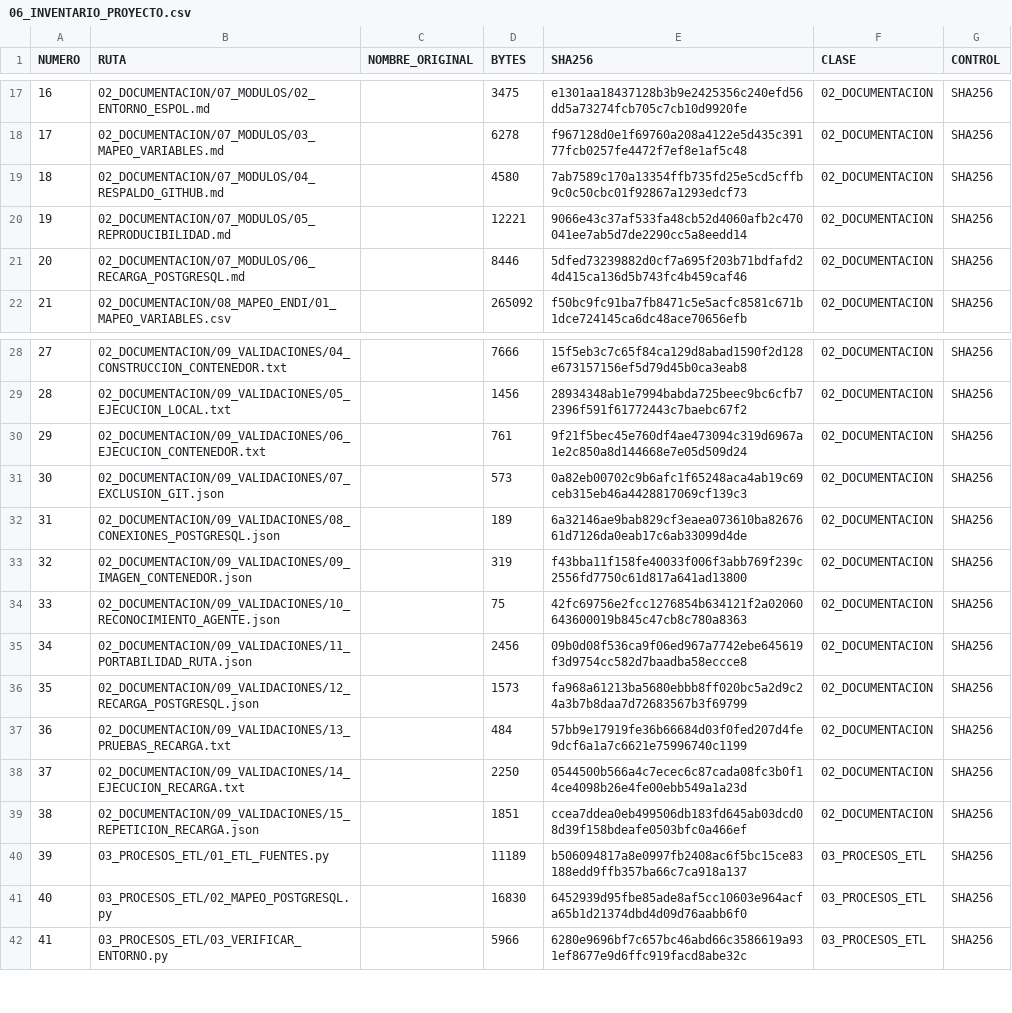
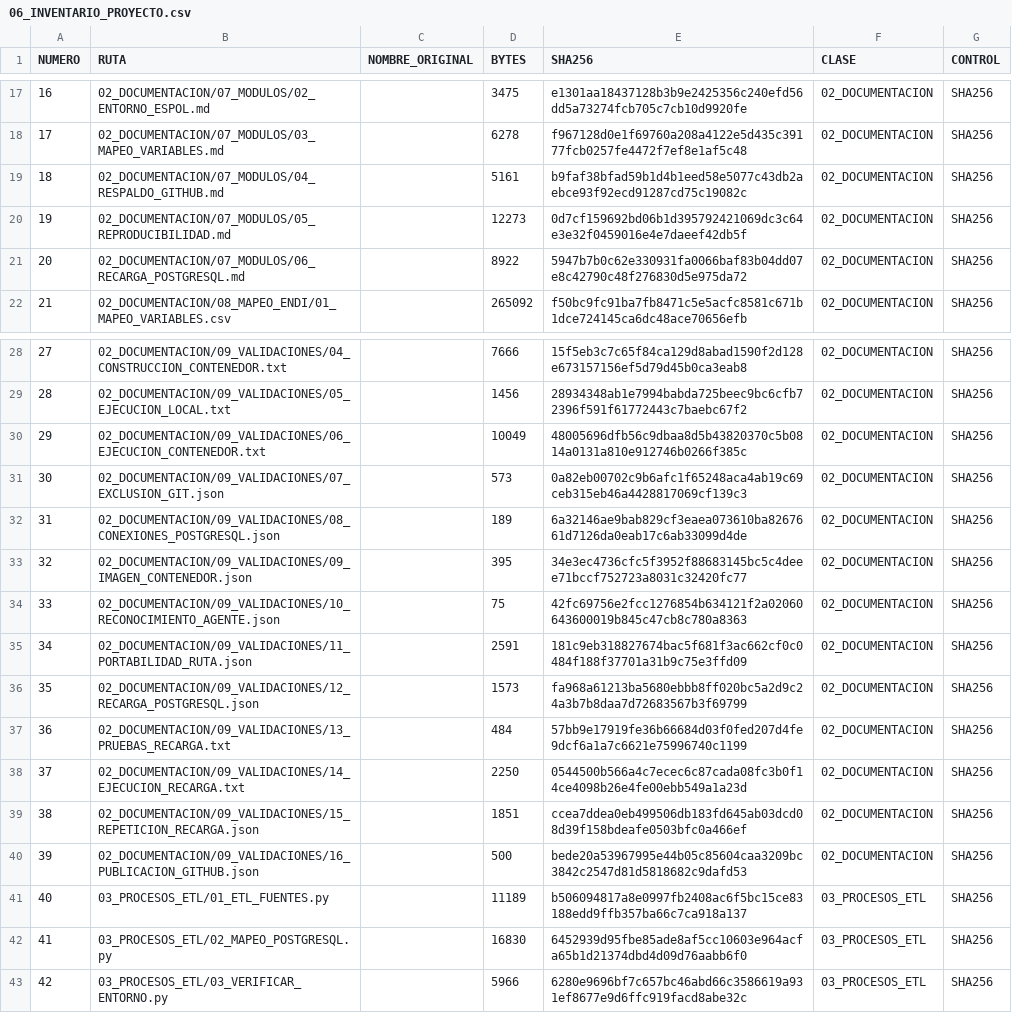
Before and after one commit to marcelochavez-ec/TESIS_ESPOL, a CSV file: 02_DOCUMENTACION/06_INVENTARIO_PROYECTO.csv, drawn as a sheet; only a part is shown, gaps mark what is left out; addresses are those after the commit; the diff names each change by its address in the sheet, - before the commit and + after, or states it on an @@ line.

Commit message:
Documenta carga verificada desde clonacion real de GitHub

```diff
--- a/02_DOCUMENTACION/06_INVENTARIO_PROYECTO.csv
+++ b/02_DOCUMENTACION/06_INVENTARIO_PROYECTO.csv
-D19 (BYTES): 4580
+D19 (BYTES): 5161
-E19 (SHA256): 7ab7589c170a13354ffb735fd25e5cd5cffb9c0c50cbc01f92867a1293edcf73
+E19 (SHA256): b9faf38bfad59b1d4b1eed58e5077c43db2aebce93f92ecd91287cd75c19082c
-D20 (BYTES): 12221
+D20 (BYTES): 12273
-E20 (SHA256): 9066e43c37af533fa48cb52d4060afb2c470041ee7ab5d7de2290cc5a8eedd14
+E20 (SHA256): 0d7cf159692bd06b1d395792421069dc3c64e3e32f0459016e4e7daeef42db5f
-D21 (BYTES): 8446
+D21 (BYTES): 8922
-E21 (SHA256): 5dfed73239882d0cf7a695f203b71bdfafd24d415ca136d5b743fc4b459caf46
+E21 (SHA256): 5947b7b0c62e330931fa0066baf83b04dd07e8c42790c48f276830d5e975da72
-D30 (BYTES): 761
+D30 (BYTES): 10049
-E30 (SHA256): 9f21f5bec45e760df4ae473094c319d6967a1e2c850a8d144668e7e05d509d24
+E30 (SHA256): 48005696dfb56c9dbaa8d5b43820370c5b0814a0131a810e912746b0266f385c
-D33 (BYTES): 319
+D33 (BYTES): 395
-E33 (SHA256): f43bba11f158fe40033f006f3abb769f239c2556fd7750c61d817a641ad13800
+E33 (SHA256): 34e3ec4736cfc5f3952f88683145bc5c4deee71bccf752723a8031c32420fc77
-D35 (BYTES): 2456
+D35 (BYTES): 2591
-E35 (SHA256): 09b0d08f536ca9f06ed967a7742ebe645619f3d9754cc582d7baadba58eccce8
+E35 (SHA256): 181c9eb318827674bac5f681f3ac662cf0c0484f188f37701a31b9c75e3ffd09
+row 40: 39 | 02_DOCUMENTACION/09_VALIDACIONES/16_PUBLICACION_GITHUB.json |  | 500 | bede20a53967995e44b05c85604caa3209bc3842c2547d81d5818682c9dafd53 | 02_DOCUMENTACION | SHA256
@@ column A (NUMERO) renumbered from row 41 down @@
```
Also changed, not shown: 3 other files.
